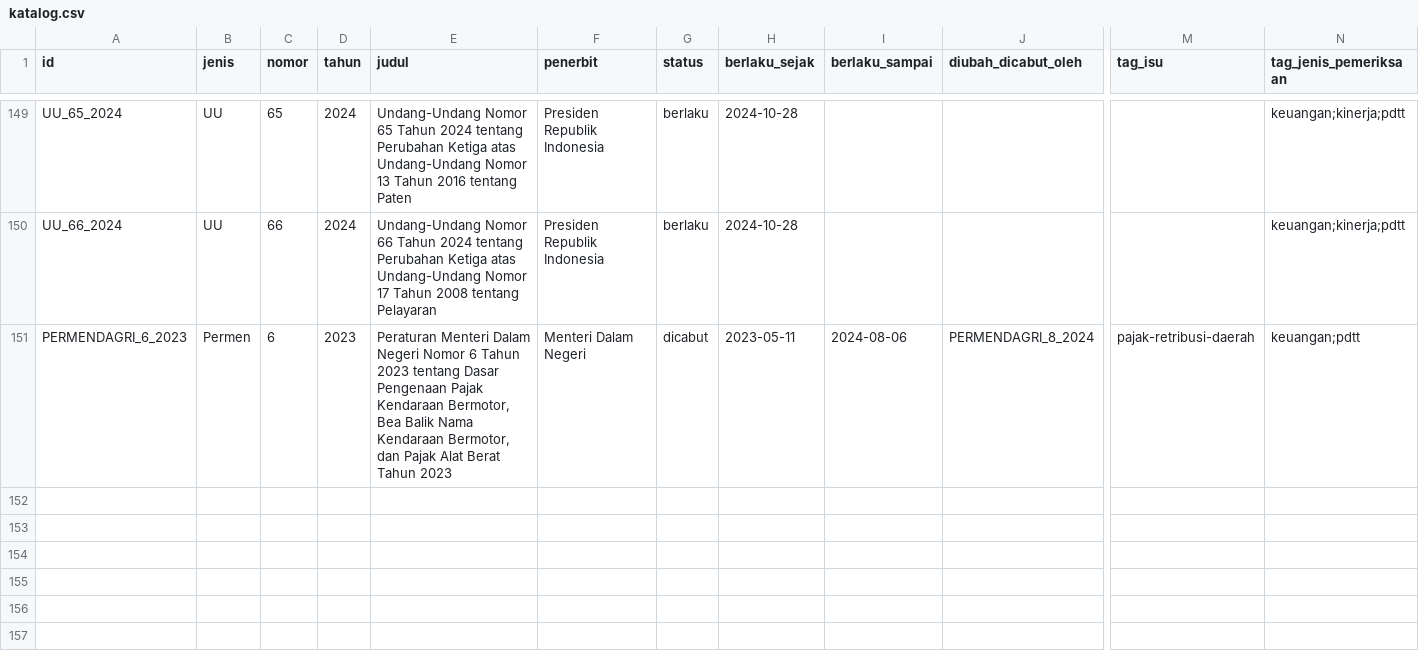
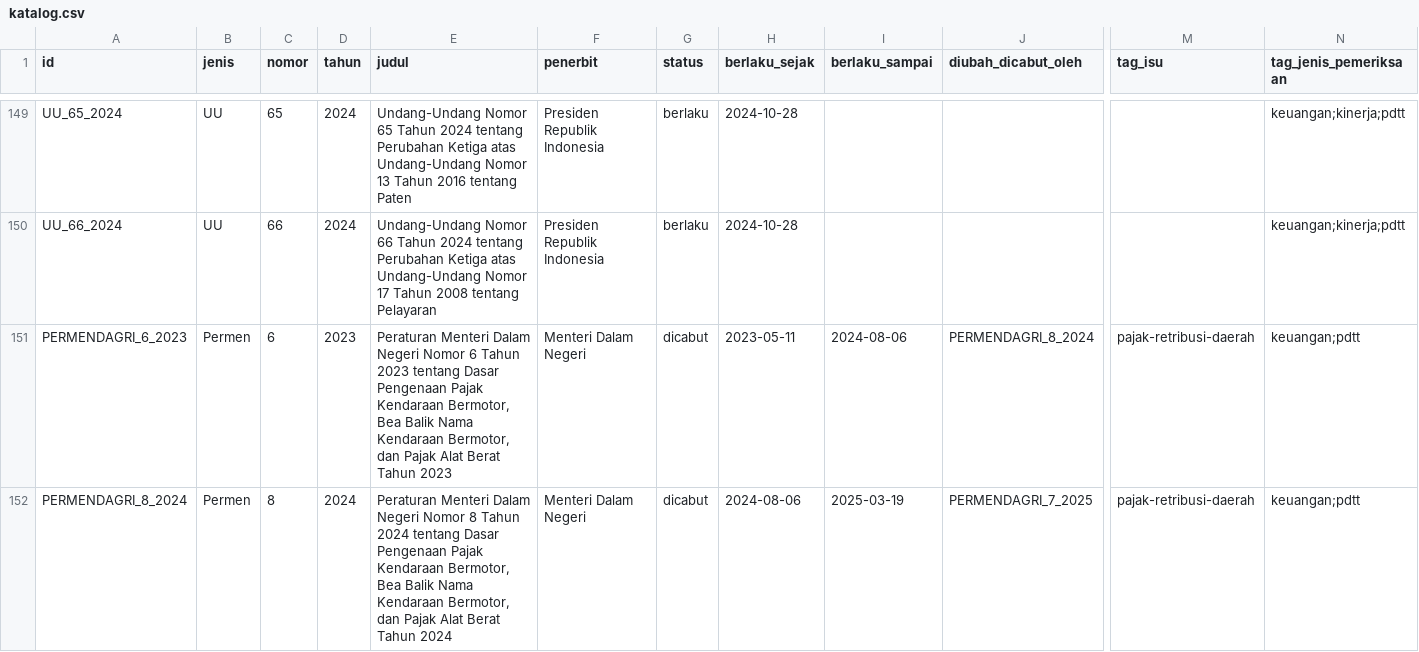
Before and after one commit to primaditra/korpus-pusat, a CSV file: katalog.csv, drawn as a sheet; only a part is shown, gaps mark what is left out; rows hold the shown columns only; the diff names each change by its address in the sheet, - before the commit and + after, or states it on an @@ line.

```diff
--- a/katalog.csv
+++ b/katalog.csv
+row 152: PERMENDAGRI_8_2024 | Permen | 8 | 2024 | Peraturan Menteri Dalam Negeri Nomor 8 Tahun 2024 tentang Dasar Pengenaan Pajak Kendaraan Bermotor, Bea Balik Nama Kendaraan Bermotor, dan Pajak Alat Berat Tahun 2024 | Menteri Dalam Negeri | dicabut | 2024-08-06 | 2025-03-19 | PERMENDAGRI_7_2025 | pajak-retribusi-daerah | keuangan;pdtt
```
Also changed, not shown: 1 other file.
